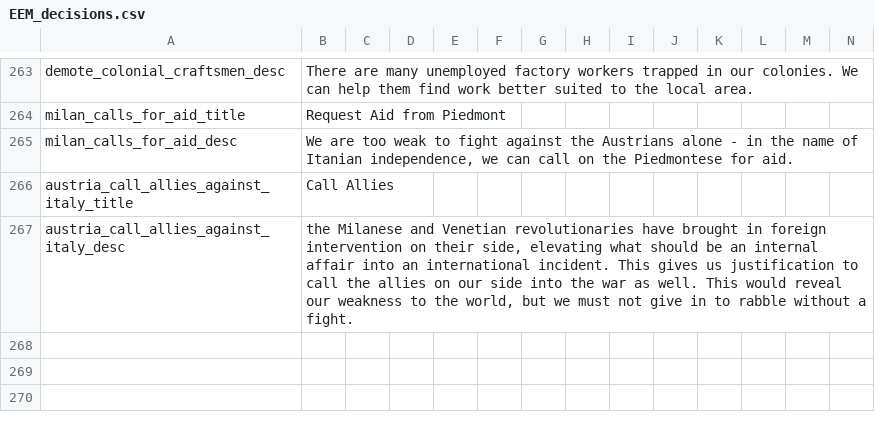
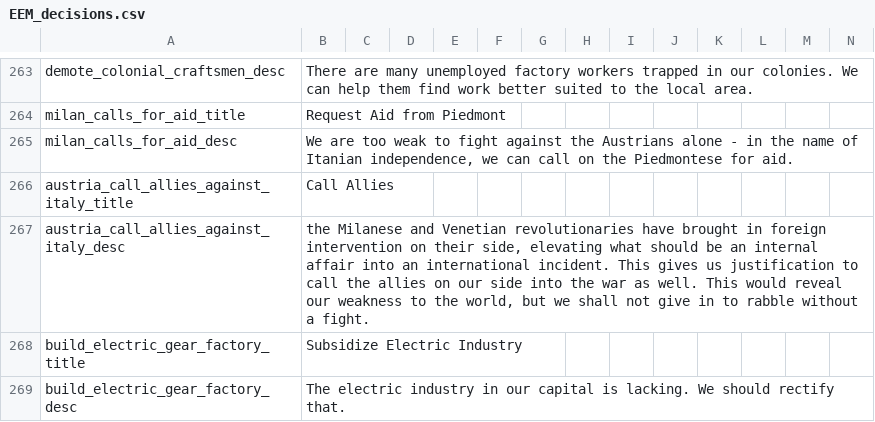
Before and after one commit to ujtcelvn/Ending_Extension_Mod, a CSV file: EEM/localisation/EEM_decisions.csv, drawn as a sheet; only a part is shown, gaps mark what is left out.

Commit message:
Subsidize Electric Industry decision #160

```diff
--- a/EEM/localisation/EEM_decisions.csv
+++ b/EEM/localisation/EEM_decisions.csv
@@ -266,2 +266,4 @@ milan_calls_for_aid_desc;We are too weak to fight against the Austrians alone -
 austria_call_allies_against_italy_title;Call Allies;;;;;;;;;;;;;
-austria_call_allies_against_italy_desc;the Milanese and Venetian revolutionaries have brought in foreign intervention on their side, elevating what should be an internal affair into an international incident. This gives us justification to call the allies on our side into the war as well. This would reveal our weakness to the world, but we must not give in to rabble without a fight.;;;;;;;;;;;;;
+austria_call_allies_against_italy_desc;the Milanese and Venetian revolutionaries have brought in foreign intervention on their side, elevating what should be an internal affair into an international incident. This gives us justification to call the allies on our side into the war as well. This would reveal our weakness to the world, but we shall not give in to rabble without a fight.;;;;;;;;;;;;;
+build_electric_gear_factory_title;Subsidize Electric Industry;;;;;;;;;;;;;
+build_electric_gear_factory_desc;The electric industry in our capital is lacking. We should rectify that.;;;;;;;;;;;;;
```
Also changed, not shown: 1 other file.
